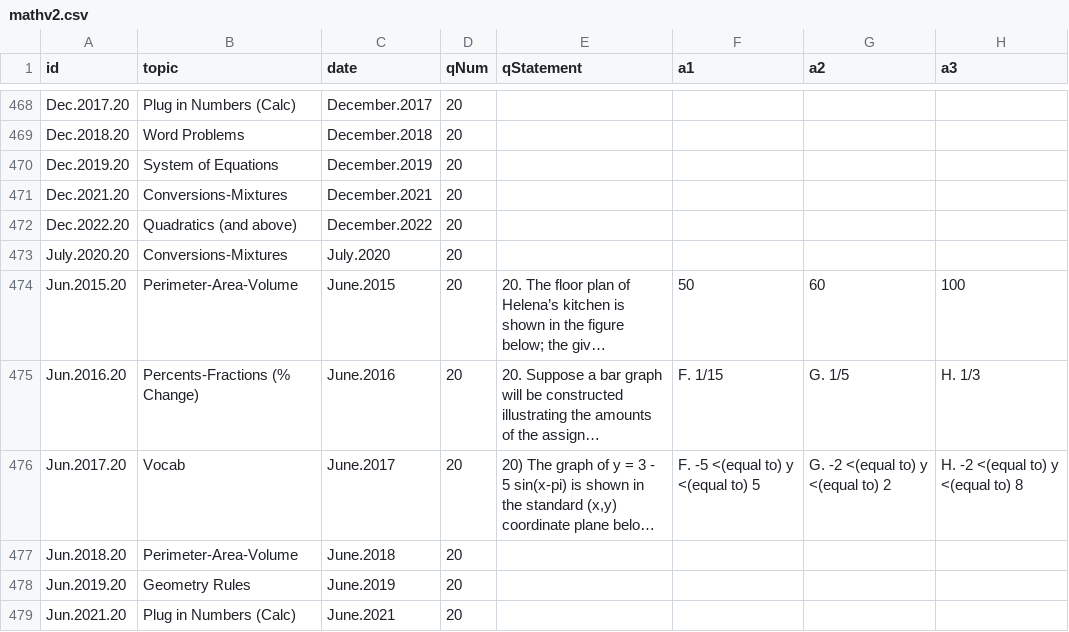
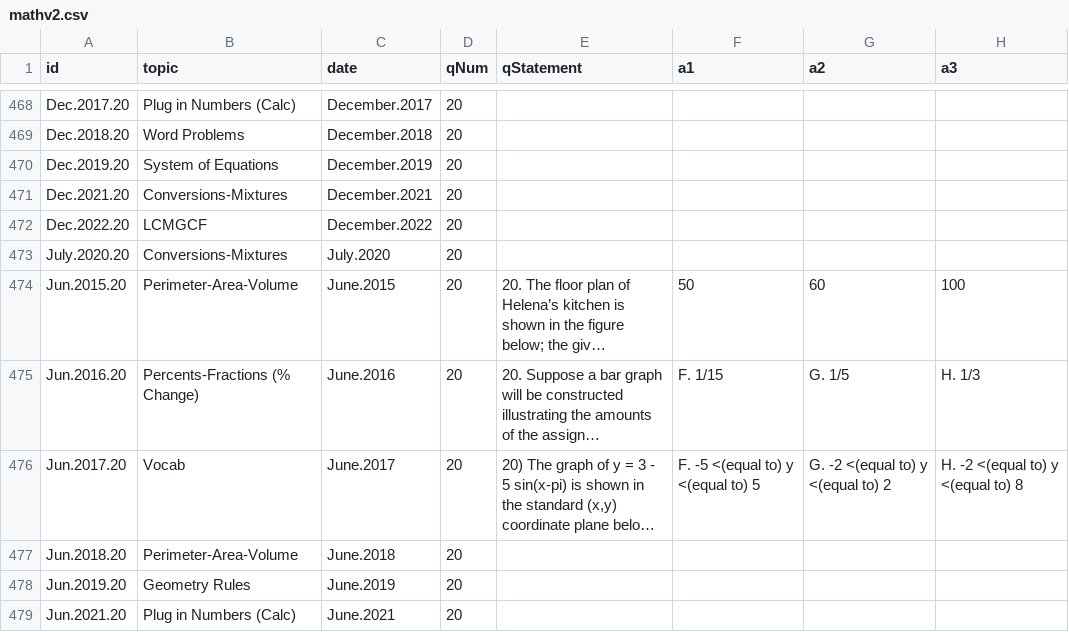
Before and after one commit to bryant-vu/ACT, a CSV file: data/mathv2.csv, drawn as a sheet; only a part is shown, gaps mark what is left out; long unchanged cells end in …; the diff names each change by its address in the sheet, - before the commit and + after, or states it on an @@ line.

```diff
--- a/data/mathv2.csv
+++ b/data/mathv2.csv
-B472 (topic): Quadratics (and above)
+B472 (topic): LCMGCF
```
Also changed, not shown: 1 other file.
